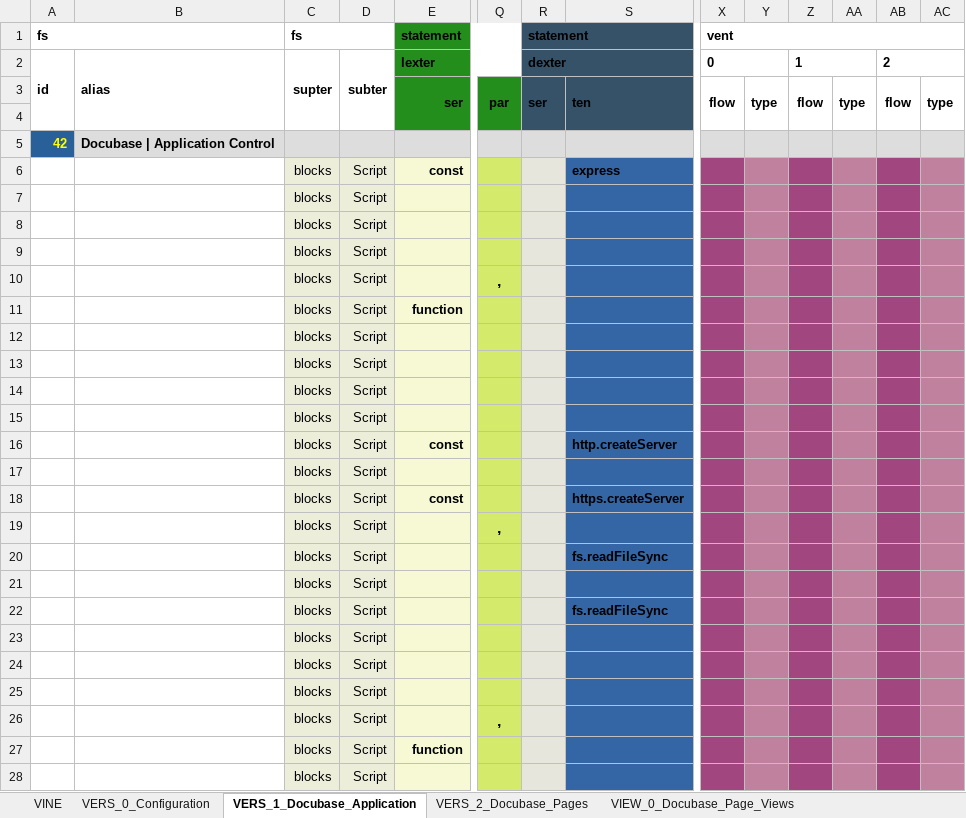
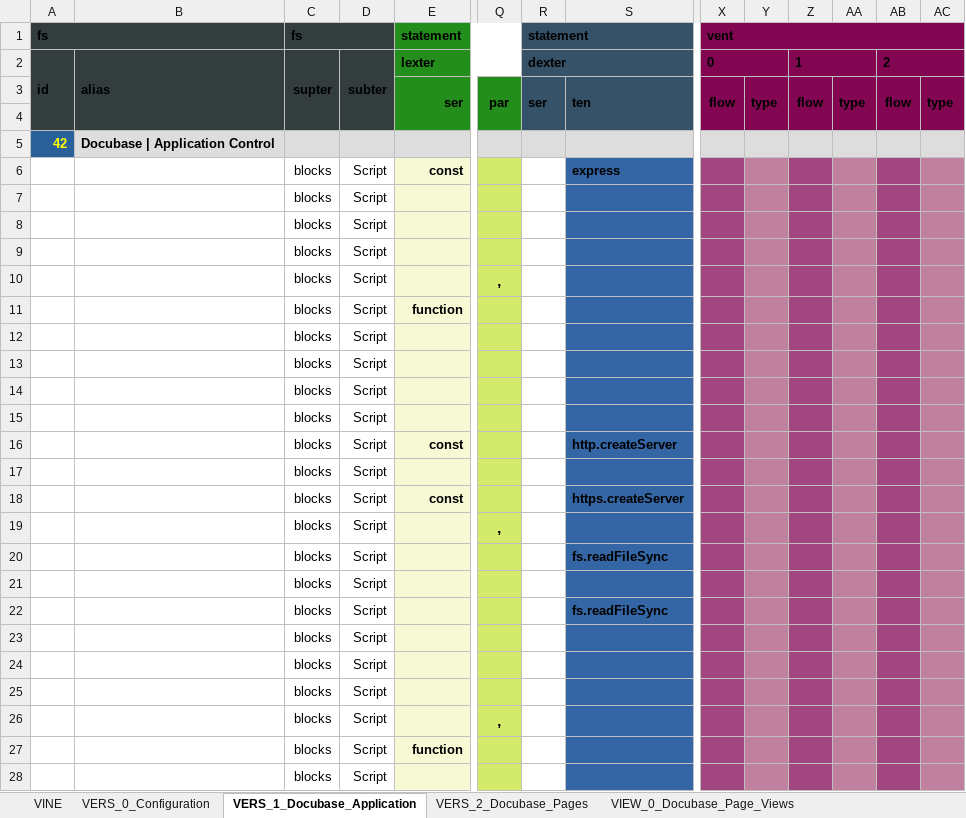
Before and after one commit to thomaspatrickwelborn/Digital-Flux-Capacitor, an Excel workbook: demonstrament/projects/001/development.xlsx, sheet VERS_1_Docubase_Application, drawn as a sheet; only a part is shown, gaps mark what is left out; values as stored, in another font and other column widths than the file's, no borders; the diff covers the shown part only; the diff names each change by its address in the sheet, - before the commit and + after, or states it on an @@ line.

Commit message:
Demonstrament 001 - Docubase Development

```diff
--- a/demonstrament/projects/001/development.xlsx (sheet VERS_1_Docubase_Application)
+++ b/demonstrament/projects/001/development.xlsx (sheet VERS_1_Docubase_Application)
-A1:D4 fill: none
+A1:D4 fill: #333D3D
-X1:AC4 fill: none
+X1:AC4 fill: #830653
-C6:D28 fill: #EDEEDA
+C6:D28 fill: none
-R6:R28 fill: #E6E6DD
+R6:R28 fill: none
```
Also changed, not shown: cell formats elsewhere in this sheet, sheet VINE, sheet VERS_0_Configuration, sheet VERS_2_Docubase_Pages, sheet VIEW_0_Docubase_Page_Views, hidden cells, 1 other file.
